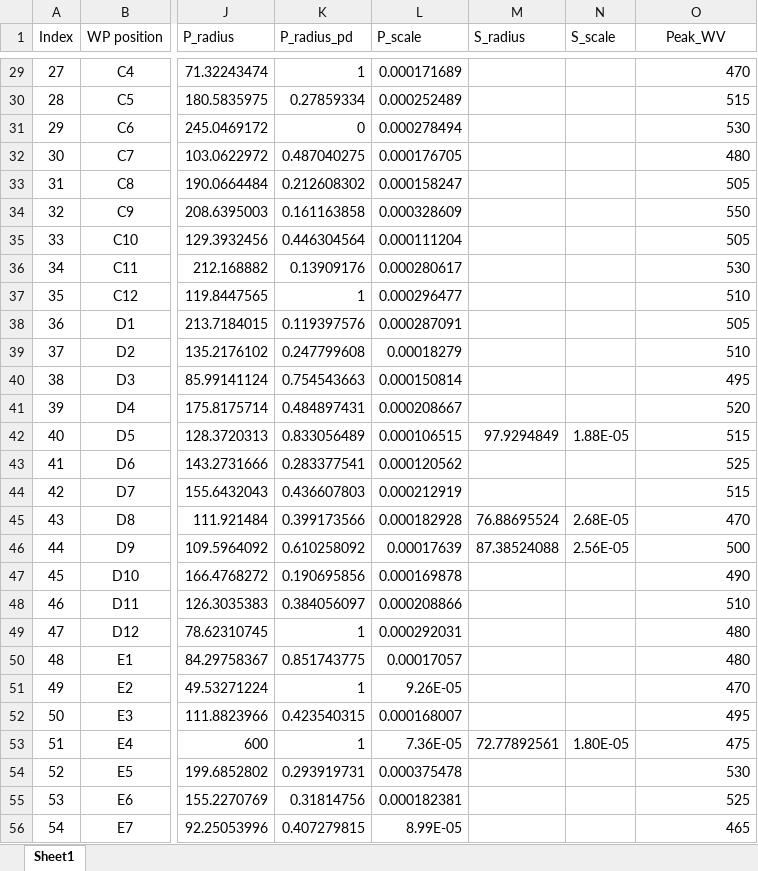
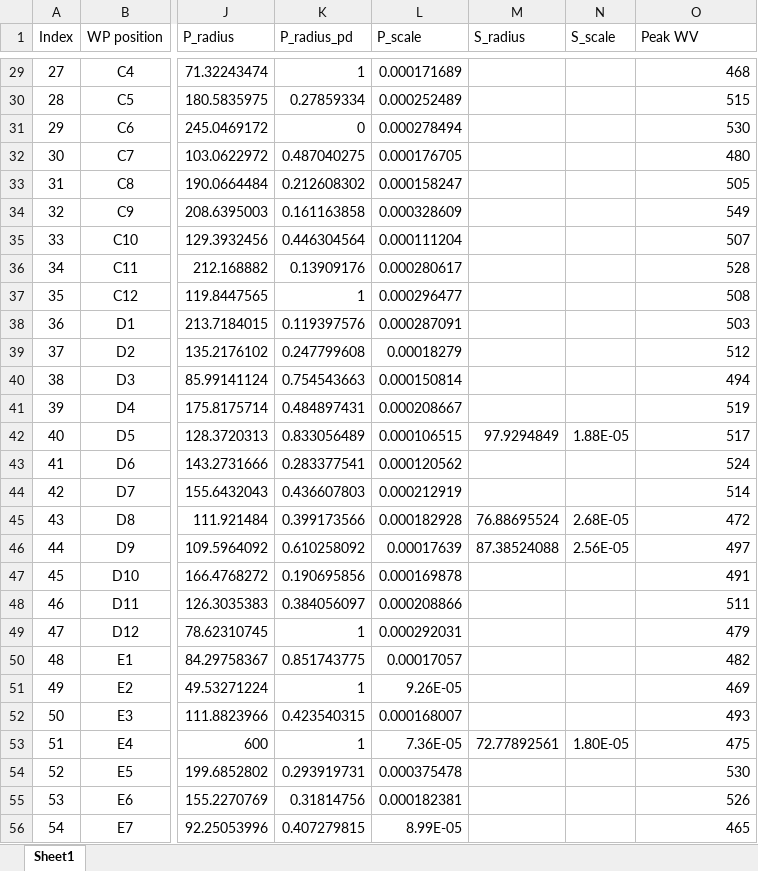
Before and after one commit to pozzo-research-group/papers, an Excel workbook: Silver Nanoplates/SAXS Structural Exploration/SAXS/Volumes_and_Structure.xlsx, sheet Sheet1, drawn as a sheet; only a part is shown, gaps mark what is left out; values as stored, in another font and other column widths than the file's, no borders; the diff covers the shown part only; the diff names each change by its address in the sheet, - before the commit and + after, or states it on an @@ line.

```diff
--- a/Silver Nanoplates/SAXS Structural Exploration/SAXS/Volumes_and_Structure.xlsx (sheet Sheet1)
+++ b/Silver Nanoplates/SAXS Structural Exploration/SAXS/Volumes_and_Structure.xlsx (sheet Sheet1)
-O1: Peak_WV
+O1: Peak WV
-O1 alignment: center
+O1 alignment: left
-O29 (Peak WV): 470
+O29 (Peak WV): 468
-O34 (Peak WV): 550
+O34 (Peak WV): 549
-O35 (Peak WV): 505
+O35 (Peak WV): 507
-O36 (Peak WV): 530
+O36 (Peak WV): 528
-O37 (Peak WV): 510
+O37 (Peak WV): 508
-O38 (Peak WV): 505
+O38 (Peak WV): 503
-O39 (Peak WV): 510
+O39 (Peak WV): 512
-O40 (Peak WV): 495
+O40 (Peak WV): 494
-O41 (Peak WV): 520
+O41 (Peak WV): 519
-O42 (Peak WV): 515
+O42 (Peak WV): 517
-O43 (Peak WV): 525
+O43 (Peak WV): 524
-O44 (Peak WV): 515
+O44 (Peak WV): 514
-O45 (Peak WV): 470
+O45 (Peak WV): 472
-O46 (Peak WV): 500
+O46 (Peak WV): 497
-O47 (Peak WV): 490
+O47 (Peak WV): 491
-O48 (Peak WV): 510
+O48 (Peak WV): 511
-O49 (Peak WV): 480
+O49 (Peak WV): 479
-O50 (Peak WV): 480
+O50 (Peak WV): 482
-O51 (Peak WV): 470
+O51 (Peak WV): 469
-O52 (Peak WV): 495
+O52 (Peak WV): 493
-O55 (Peak WV): 525
+O55 (Peak WV): 526
```
Also changed, not shown: 97 edited cells elsewhere in this sheet.
